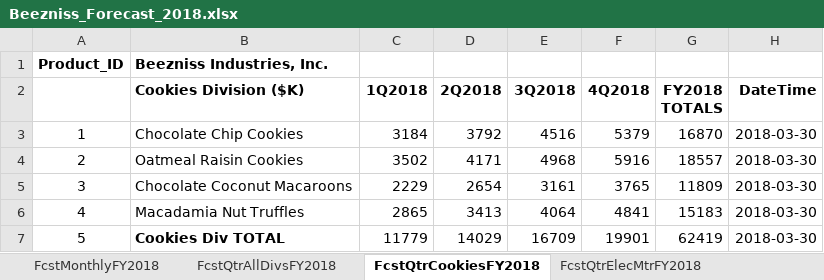
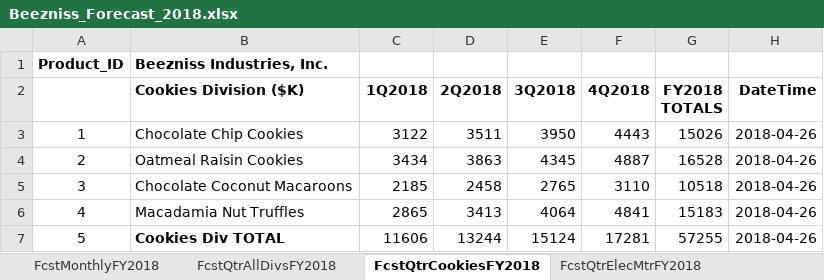
Before and after one commit to payamasem/beezniss, an Excel workbook: database/Beezniss_Forecast_2018.xlsx, sheet FcstQtrCookiesFY2018, drawn as a sheet; values as stored, in another font and other column widths than the file's, no borders; the diff names each change by its address in the sheet, - before the commit and + after, or states it on an @@ line.

```diff
--- a/database/Beezniss_Forecast_2018.xlsx (sheet FcstQtrCookiesFY2018)
+++ b/database/Beezniss_Forecast_2018.xlsx (sheet FcstQtrCookiesFY2018)
-C3 (1Q2018): 3184
+C3 (1Q2018): 3122
-D3 (2Q2018): 3792
+D3 (2Q2018): 3511
-E3 (3Q2018): 4516
+E3 (3Q2018): 3950
-F3 (4Q2018): 5379
+F3 (4Q2018): 4443
-G3 (FY2018 TOTALS): 16870
+G3 (FY2018 TOTALS): 15026
-H3:H7 (DateTime): 2018-03-30
+H3:H7 (DateTime): 2018-04-26
-C4 (1Q2018): 3502
+C4 (1Q2018): 3434
-D4 (2Q2018): 4171
+D4 (2Q2018): 3863
-E4 (3Q2018): 4968
+E4 (3Q2018): 4345
-F4 (4Q2018): 5916
+F4 (4Q2018): 4887
-G4 (FY2018 TOTALS): 18557
+G4 (FY2018 TOTALS): 16528
-C5 (1Q2018): 2229
+C5 (1Q2018): 2185
-D5 (2Q2018): 2654
+D5 (2Q2018): 2458
-E5 (3Q2018): 3161
+E5 (3Q2018): 2765
-F5 (4Q2018): 3765
+F5 (4Q2018): 3110
-G5 (FY2018 TOTALS): 11809
+G5 (FY2018 TOTALS): 10518
-C7 (1Q2018): 11779
+C7 (1Q2018): 11606
-D7 (2Q2018): 14029
+D7 (2Q2018): 13244
-E7 (3Q2018): 16709
+E7 (3Q2018): 15124
-F7 (4Q2018): 19901
+F7 (4Q2018): 17281
-G7 (FY2018 TOTALS): 62419
+G7 (FY2018 TOTALS): 57255
```
Also changed, not shown: sheet FcstMonthlyFY2018, sheet FcstQtrAllDivsFY2018, sheet FcstQtrMitochonFY2018, sheet FcstQtrElecMtrFY2018, charts or pictures, 5 other files.
